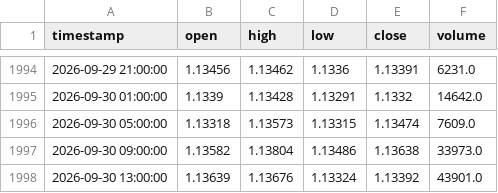
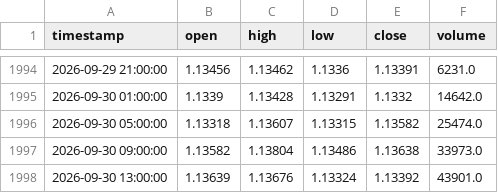
Before and after one commit to aithergrowth/Kronos, a CSV file: data/tv_cache/OANDA_EURUSD_4H.csv, drawn as a sheet; only a part is shown, gaps mark what is left out.

```diff
--- a/data/tv_cache/OANDA_EURUSD_4H.csv
+++ b/data/tv_cache/OANDA_EURUSD_4H.csv
@@ -1995,3 +1995,3 @@ timestamp,open,high,low,close,volume
 2026-09-30 01:00:00,1.1339,1.13428,1.13291,1.1332,14642.0
-2026-09-30 05:00:00,1.13318,1.13573,1.13315,1.13474,7609.0
+2026-09-30 05:00:00,1.13318,1.13607,1.13315,1.13582,25474.0
 2026-09-30 09:00:00,1.13582,1.13804,1.13486,1.13638,33973.0
```
Also changed, not shown: 13 other files.
